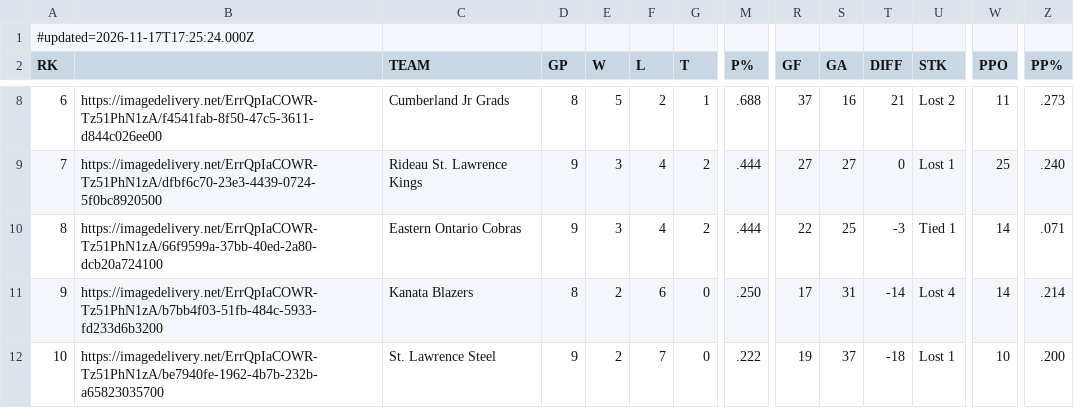
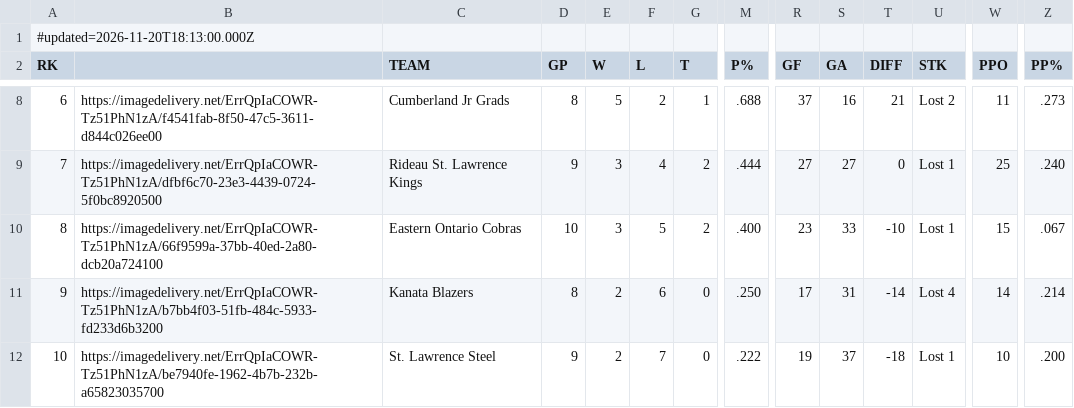
Before and after one commit to rlahay-cloud/kings-hudl, a CSV file: games/standings.csv, drawn as a sheet; only a part is shown, gaps mark what is left out; the diff covers the shown part only; the diff names each change by its address in the sheet, - before the commit and + after, or states it on an @@ line.

```diff
--- a/games/standings.csv
+++ b/games/standings.csv
@@ column A (RK) renumbered between rows 1 and 7 @@
-D10 (GP): 9
+D10 (GP): 10
-F10 (L): 4
+F10 (L): 5
-M10 (P%): .444
+M10 (P%): .400
-R10 (GF): 22
+R10 (GF): 23
-S10 (GA): 25
+S10 (GA): 33
-T10 (DIFF): -3
+T10 (DIFF): -10
-U10 (STK): Tied 1
+U10 (STK): Lost 1
-W10 (PPO): 14
+W10 (PPO): 15
-Z10 (PP%): .071
+Z10 (PP%): .067
```
Also changed, not shown: 1 added row, 1 removed row and 23 edited cells elsewhere in this file.
